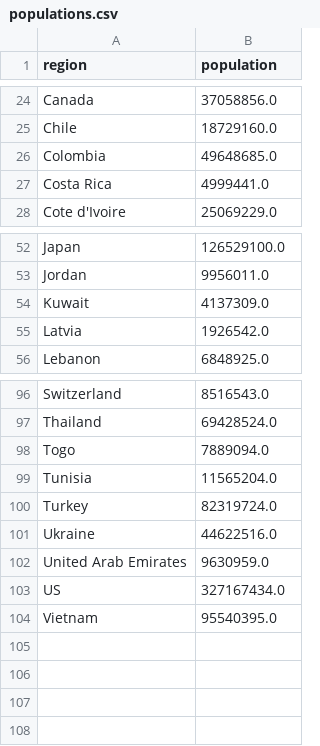
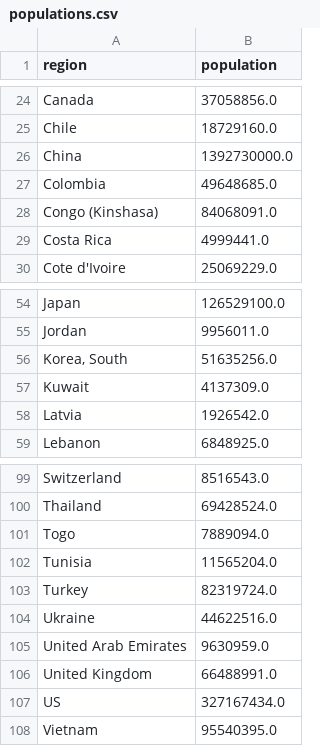
Before and after one commit to beegieb/COVID-19, a CSV file: data/populations.csv, drawn as a sheet; only a part is shown, gaps mark what is left out; the diff names each change by its address in the sheet, - before the commit and + after, or states it on an @@ line.

```diff
--- a/data/populations.csv
+++ b/data/populations.csv
+row 26: China | 1392730000.0
+row 28: Congo (Kinshasa) | 84068091.0
+row 56: Korea, South | 51635256.0
+row 106: United Kingdom | 66488991.0
```
Also changed, not shown: data/COVID-19-Cleaned-with-Population.csv, 1 other file.
